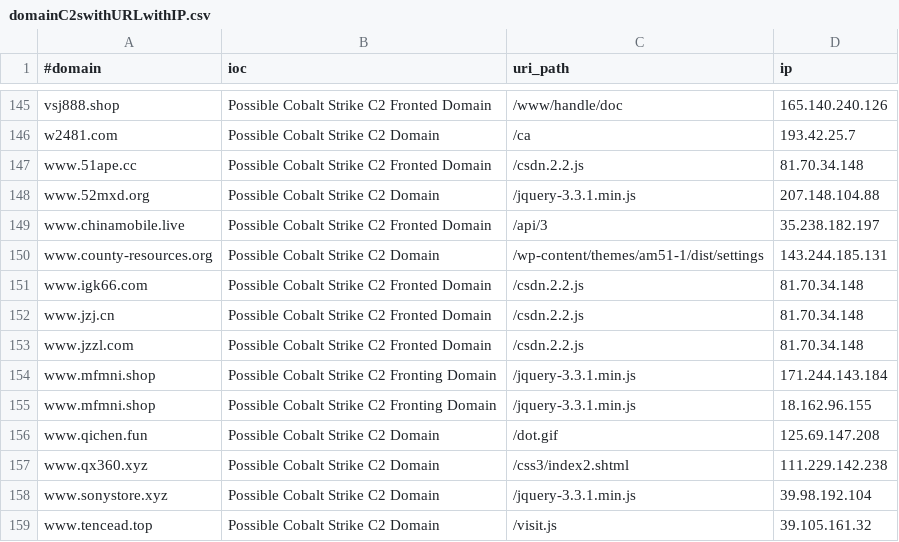
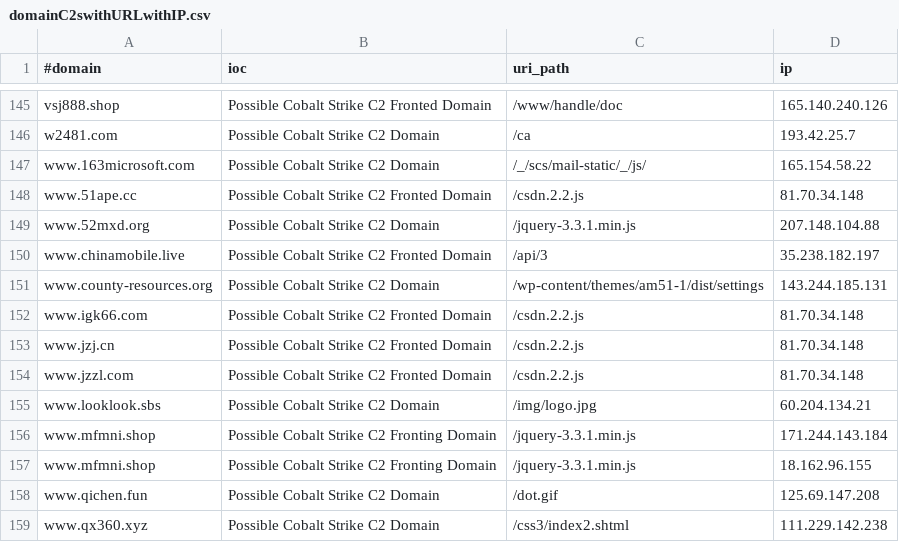
Before and after one commit to Xavier001/IOCs, a CSV file: domainC2swithURLwithIP.csv, drawn as a sheet; only a part is shown, gaps mark what is left out; the shorter side is filled out with more unchanged rows; the diff names each change by its address in the sheet, - before the commit and + after, or states it on an @@ line.

```diff
--- a/domainC2swithURLwithIP.csv
+++ b/domainC2swithURLwithIP.csv
+row 147: www.163microsoft.com | Possible Cobalt Strike C2 Domain | /_/scs/mail-static/_/js/ | 165.154.58.22
+row 155: www.looklook.sbs | Possible Cobalt Strike C2 Domain | /img/logo.jpg | 60.204.134.21
```
Also changed, not shown: IPC2s.csv, domainC2s-filter-abused.csv, 4 other files.
